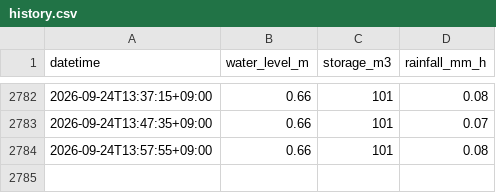
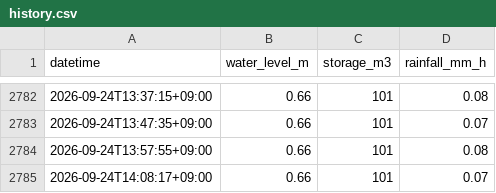
Before and after one commit to K-I-F/suishin-chart, a CSV file: docs/data/history.csv, drawn as a sheet; only a part is shown, gaps mark what is left out.

```diff
--- a/docs/data/history.csv
+++ b/docs/data/history.csv
@@ -2784 +2784,2 @@ datetime,water_level_m,storage_m3,rainfall_mm_h
 2026-09-24T13:57:55+09:00,0.66,101,0.08
+2026-09-24T14:08:17+09:00,0.66,101,0.07
```
